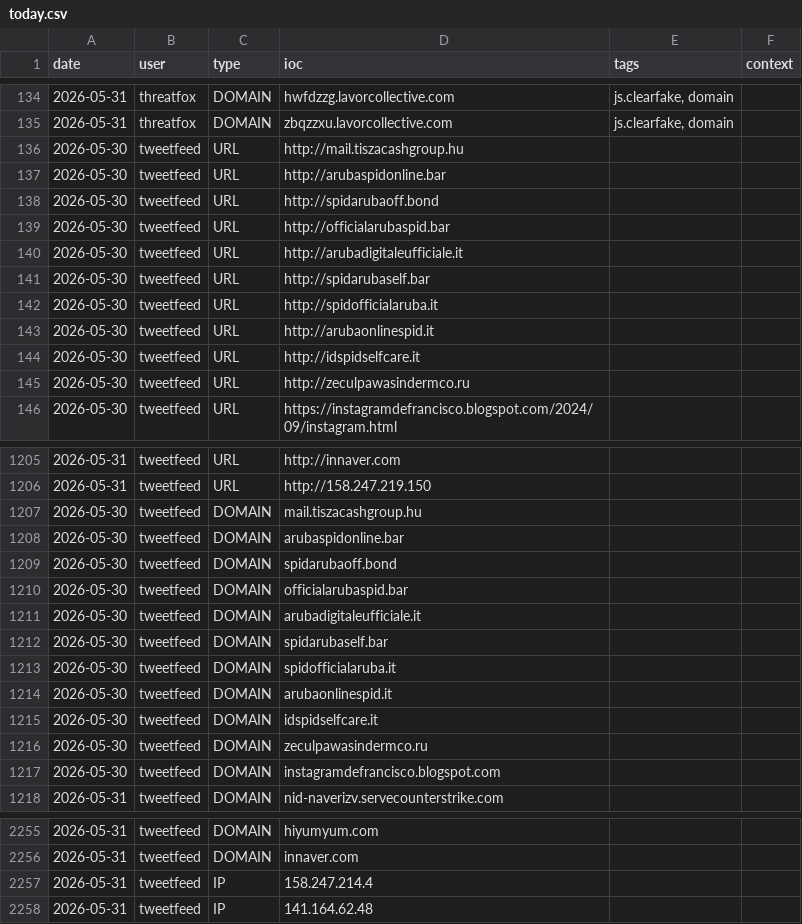
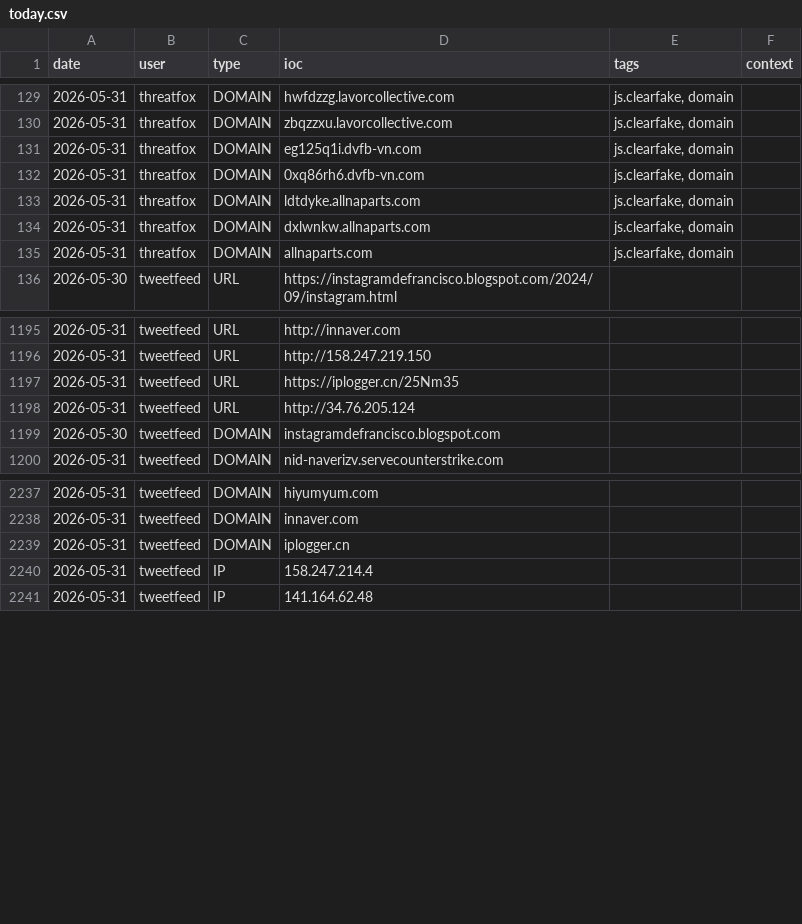
Before and after one commit to Adi-Lyt/vigia-ioc-feed, a CSV file: iocs/today.csv, drawn as a sheet; only a part is shown, gaps mark what is left out; removed rows and columns are numbered as before the commit, all else as after; the diff covers the shown part only; the diff names each change by its address in the sheet, - before the commit and + after, or states it on an @@ line.

Commit message:
chore: update IoC feed 2026-05-31 21:13 UTC

```diff
--- a/iocs/today.csv
+++ b/iocs/today.csv
-row 136: 2026-05-30 | tweetfeed | URL | http://mail.tiszacashgroup.hu
-row 137: 2026-05-30 | tweetfeed | URL | http://arubaspidonline.bar
-row 138: 2026-05-30 | tweetfeed | URL | http://spidarubaoff.bond
-row 139: 2026-05-30 | tweetfeed | URL | http://officialarubaspid.bar
-row 140: 2026-05-30 | tweetfeed | URL | http://arubadigitaleufficiale.it
-row 141: 2026-05-30 | tweetfeed | URL | http://spidarubaself.bar
-row 142: 2026-05-30 | tweetfeed | URL | http://spidofficialaruba.it
-row 143: 2026-05-30 | tweetfeed | URL | http://arubaonlinespid.it
-row 144: 2026-05-30 | tweetfeed | URL | http://idspidselfcare.it
-row 145: 2026-05-30 | tweetfeed | URL | http://zeculpawasindermco.ru
+row 131: 2026-05-31 | threatfox | DOMAIN | eg125q1i.dvfb-vn.com | js.clearfake, domain
+row 132: 2026-05-31 | threatfox | DOMAIN | 0xq86rh6.dvfb-vn.com | js.clearfake, domain
+row 133: 2026-05-31 | threatfox | DOMAIN | ldtdyke.allnaparts.com | js.clearfake, domain
+row 134: 2026-05-31 | threatfox | DOMAIN | dxlwnkw.allnaparts.com | js.clearfake, domain
+row 135: 2026-05-31 | threatfox | DOMAIN | allnaparts.com | js.clearfake, domain
-row 1207: 2026-05-30 | tweetfeed | DOMAIN | mail.tiszacashgroup.hu
-row 1208: 2026-05-30 | tweetfeed | DOMAIN | arubaspidonline.bar
-row 1209: 2026-05-30 | tweetfeed | DOMAIN | spidarubaoff.bond
-row 1210: 2026-05-30 | tweetfeed | DOMAIN | officialarubaspid.bar
-row 1211: 2026-05-30 | tweetfeed | DOMAIN | arubadigitaleufficiale.it
-row 1212: 2026-05-30 | tweetfeed | DOMAIN | spidarubaself.bar
-row 1213: 2026-05-30 | tweetfeed | DOMAIN | spidofficialaruba.it
-row 1214: 2026-05-30 | tweetfeed | DOMAIN | arubaonlinespid.it
-row 1215: 2026-05-30 | tweetfeed | DOMAIN | idspidselfcare.it
-row 1216: 2026-05-30 | tweetfeed | DOMAIN | zeculpawasindermco.ru
+row 1197: 2026-05-31 | tweetfeed | URL | https://iplogger.cn/25Nm35
+row 1198: 2026-05-31 | tweetfeed | URL | http://34.76.205.124
+row 2239: 2026-05-31 | tweetfeed | DOMAIN | iplogger.cn
```
Also changed, not shown: 5 removed rows elsewhere in this file.
